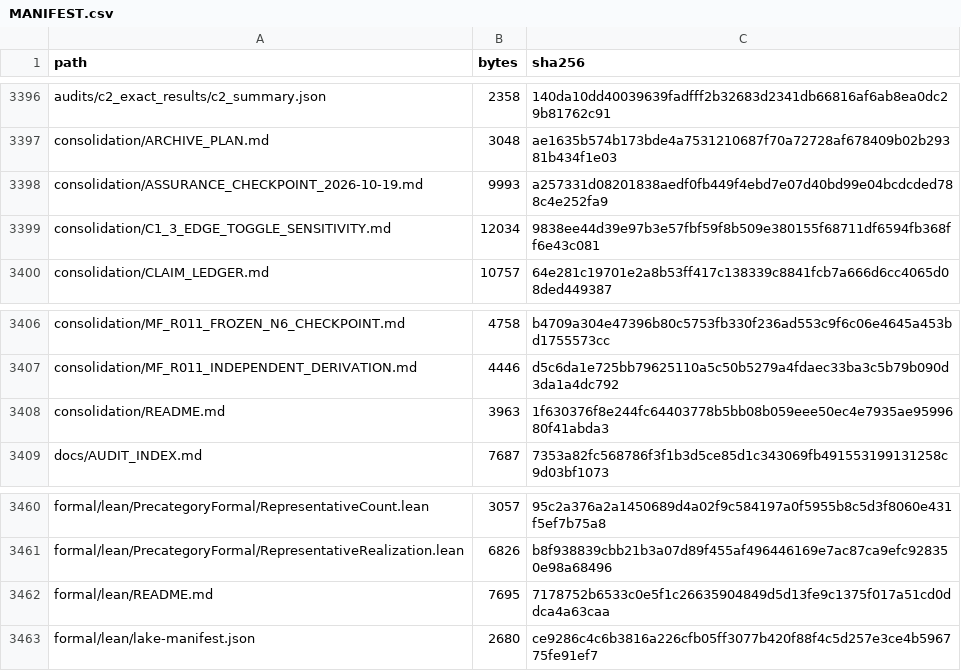
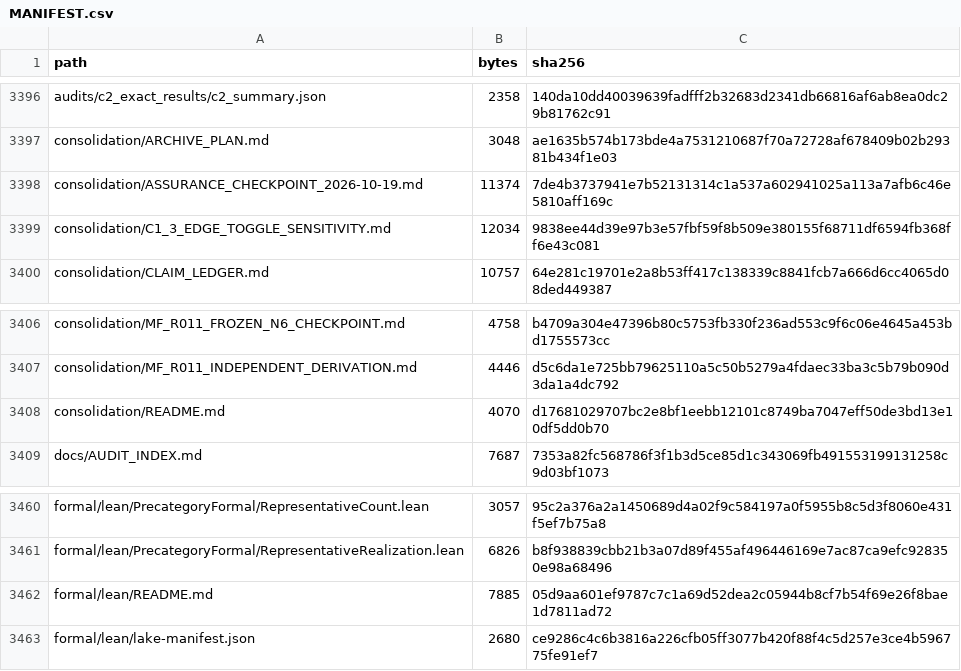
Before and after one commit to DevHabito/precategorical-modal-field-framework, a CSV file: MANIFEST.csv, drawn as a sheet; only a part is shown, gaps mark what is left out.

```diff
--- a/MANIFEST.csv
+++ b/MANIFEST.csv
@@ -3397,3 +3397,3 @@ audits/c2_exact_results/c2_summary.json,2358,140da10dd40039639fadfff2b32683d2341
 consolidation/ARCHIVE_PLAN.md,3048,ae1635b574b173bde4a7531210687f70a72728af678409b02b29381b434f1e03
-consolidation/ASSURANCE_CHECKPOINT_2026-10-19.md,9993,a257331d08201838aedf0fb449f4ebd7e07d40bd99e04bcdcded788c4e252fa9
+consolidation/ASSURANCE_CHECKPOINT_2026-10-19.md,11374,7de4b3737941e7b52131314c1a537a602941025a113a7afb6c46e5810aff169c
 consolidation/C1_3_EDGE_TOGGLE_SENSITIVITY.md,12034,9838ee44d39e97b3e57fbf59f8b509e380155f68711df6594fb368ff6e43c081
@@ -3407,3 +3407,3 @@ consolidation/MF_R011_FROZEN_N6_CHECKPOINT.md,4758,b4709a304e47396b80c5753fb330f
 consolidation/MF_R011_INDEPENDENT_DERIVATION.md,4446,d5c6da1e725bb79625110a5c50b5279a4fdaec33ba3c5b79b090d3da1a4dc792
-consolidation/README.md,3963,1f630376f8e244fc64403778b5bb08b059eee50ec4e7935ae9599680f41abda3
+consolidation/README.md,4070,d17681029707bc2e8bf1eebb12101c8749ba7047eff50de3bd13e10df5dd0b70
 docs/AUDIT_INDEX.md,7687,7353a82fc568786f3f1b3d5ce85d1c343069fb491553199131258c9d03bf1073
@@ -3461,3 +3461,3 @@ formal/lean/PrecategoryFormal/RepresentativeCount.lean,3057,95c2a376a2a1450689d4
 formal/lean/PrecategoryFormal/RepresentativeRealization.lean,6826,b8f938839cbb21b3a07d89f455af496446169e7ac87ca9efc928350e98a68496
-formal/lean/README.md,7695,7178752b6533c0e5f1c26635904849d5d13fe9c1375f017a51cd0ddca4a63caa
+formal/lean/README.md,7885,05d9aa601ef9787c7c1a69d52dea2c05944b8cf7b54f69e26f8bae1d7811ad72
 formal/lean/lake-manifest.json,2680,ce9286c4c6b3816a226cfb05ff3077b420f88f4c5d257e3ce4b596775fe91ef7
```
Also changed, not shown: 1 other file.
